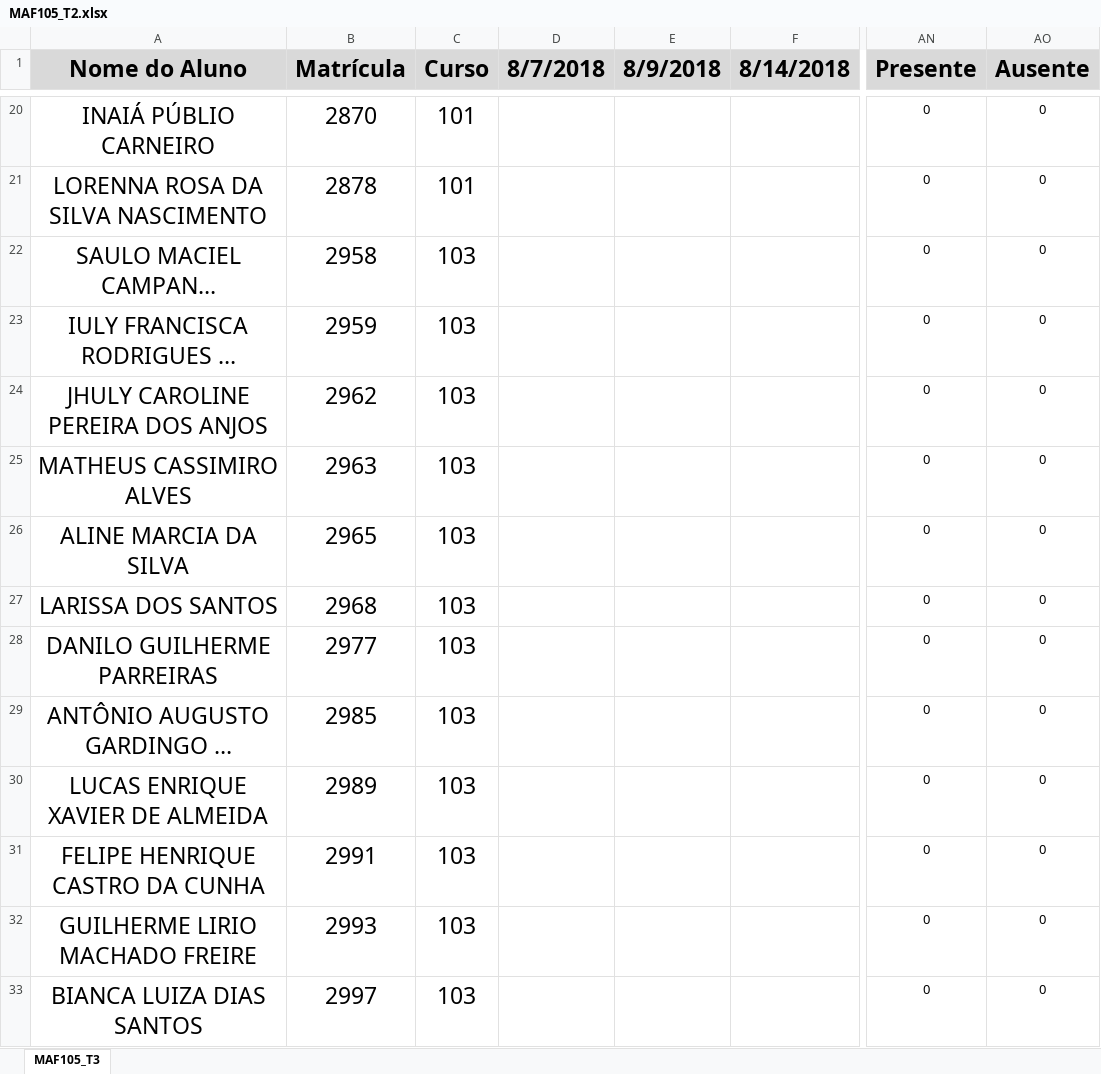
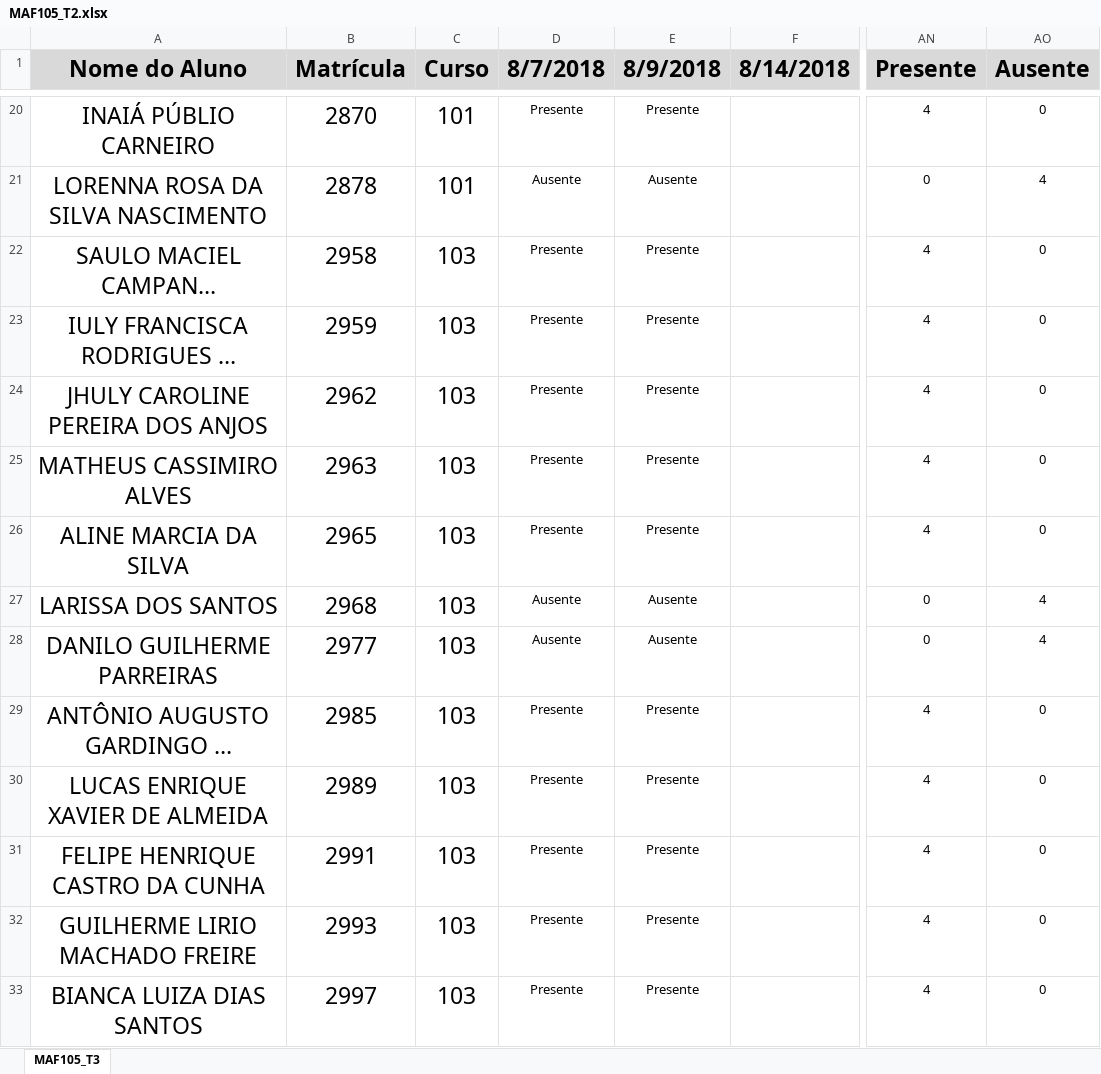
Before and after one commit to ufvest/ufvest.github.io, an Excel workbook: Frequencia/MAF105_T2.xlsx, sheet MAF105_T3, drawn as a sheet; only a part is shown, gaps mark what is left out; long unchanged cells end in …; values as stored, in another font and other column widths than the file's, no borders; conditional formats not drawn; the diff covers the shown part only; the diff names each change by its address in the sheet, - before the commit and + after, or states it on an @@ line.

```diff
--- a/Frequencia/MAF105_T2.xlsx (sheet MAF105_T3)
+++ b/Frequencia/MAF105_T2.xlsx (sheet MAF105_T3)
-D20 (8/7/2018): (empty)
+D20 (8/7/2018): Presente
-E20 (8/9/2018): (empty)
+E20 (8/9/2018): Presente
-AN20 (Presente): 0
+AN20 (Presente): 4
-D21 (8/7/2018): (empty)
+D21 (8/7/2018): Ausente
-E21 (8/9/2018): (empty)
+E21 (8/9/2018): Ausente
-AO21 (Ausente): 0
+AO21 (Ausente): 4
-D22:D26 (8/7/2018): (empty)
+D22:D26 (8/7/2018): Presente
-E22:E26 (8/9/2018): (empty)
+E22:E26 (8/9/2018): Presente
-AN22:AN26 (Presente): 0
+AN22:AN26 (Presente): 4
-D27:D28 (8/7/2018): (empty)
+D27:D28 (8/7/2018): Ausente
-E27:E28 (8/9/2018): (empty)
+E27:E28 (8/9/2018): Ausente
-AO27:AO28 (Ausente): 0
+AO27:AO28 (Ausente): 4
-D29:D33 (8/7/2018): (empty)
+D29:D33 (8/7/2018): Presente
-E29:E33 (8/9/2018): (empty)
+E29:E33 (8/9/2018): Presente
-AN29:AN33 (Presente): 0
+AN29:AN33 (Presente): 4
```
Also changed, not shown: 119 edited cells elsewhere in this sheet, Frequencia/MAF105_T1.xlsx, 1 other file.
